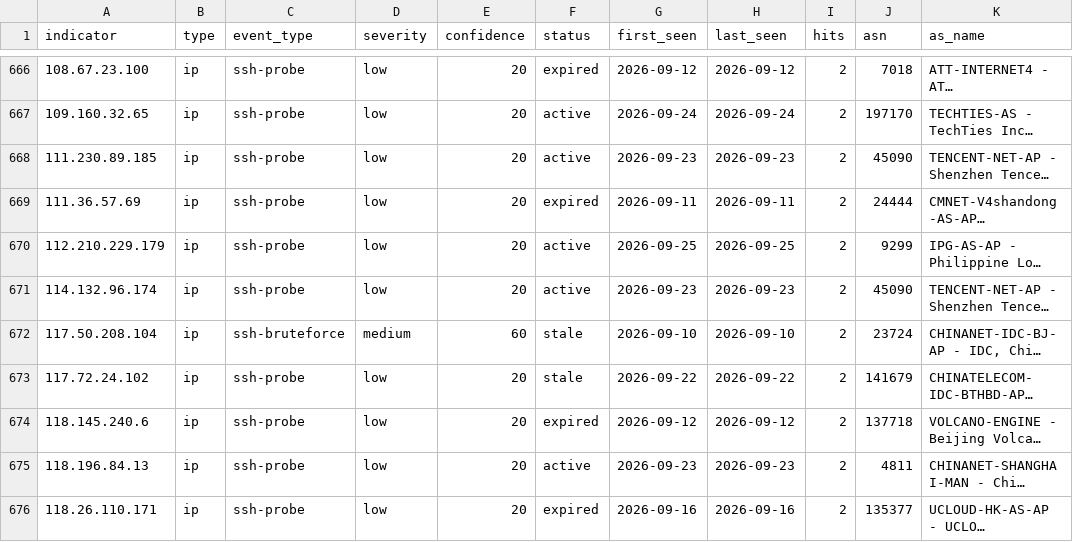
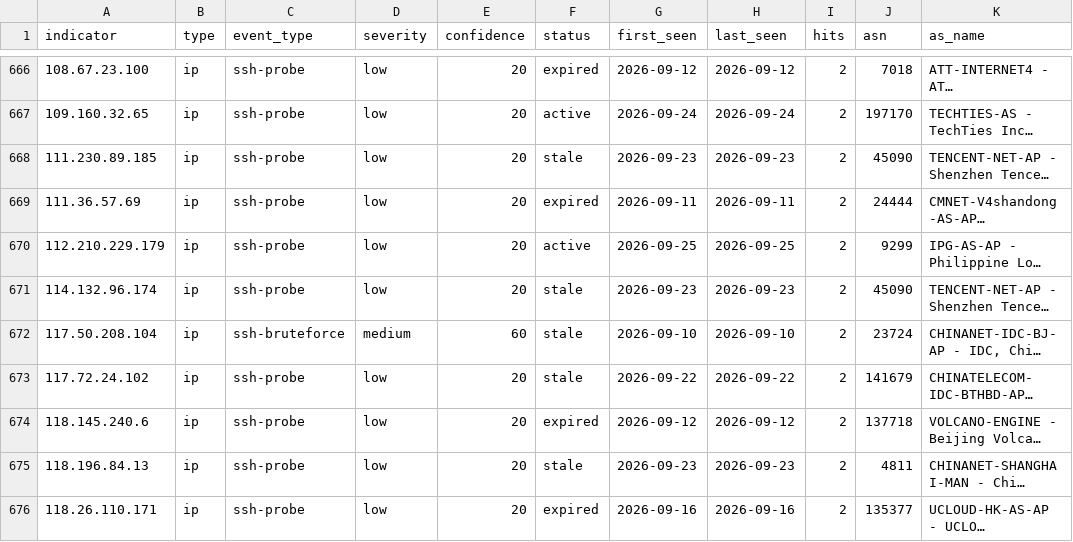
Before and after one commit to emth361h/honeypot-iocs, a CSV file: feeds/iocs-enriched.csv, drawn as a sheet; only a part is shown, gaps mark what is left out; long unchanged cells end in …; the diff covers the shown part only; the diff names each change by its address in the sheet, - before the commit and + after, or states it on an @@ line.

```diff
--- a/feeds/iocs-enriched.csv
+++ b/feeds/iocs-enriched.csv
-F668 (status): active
+F668 (status): stale
-F671 (status): active
+F671 (status): stale
-F675 (status): active
+F675 (status): stale
```
Also changed, not shown: 93 edited cells elsewhere in this file, feeds/iocs.csv, 2 other files.
